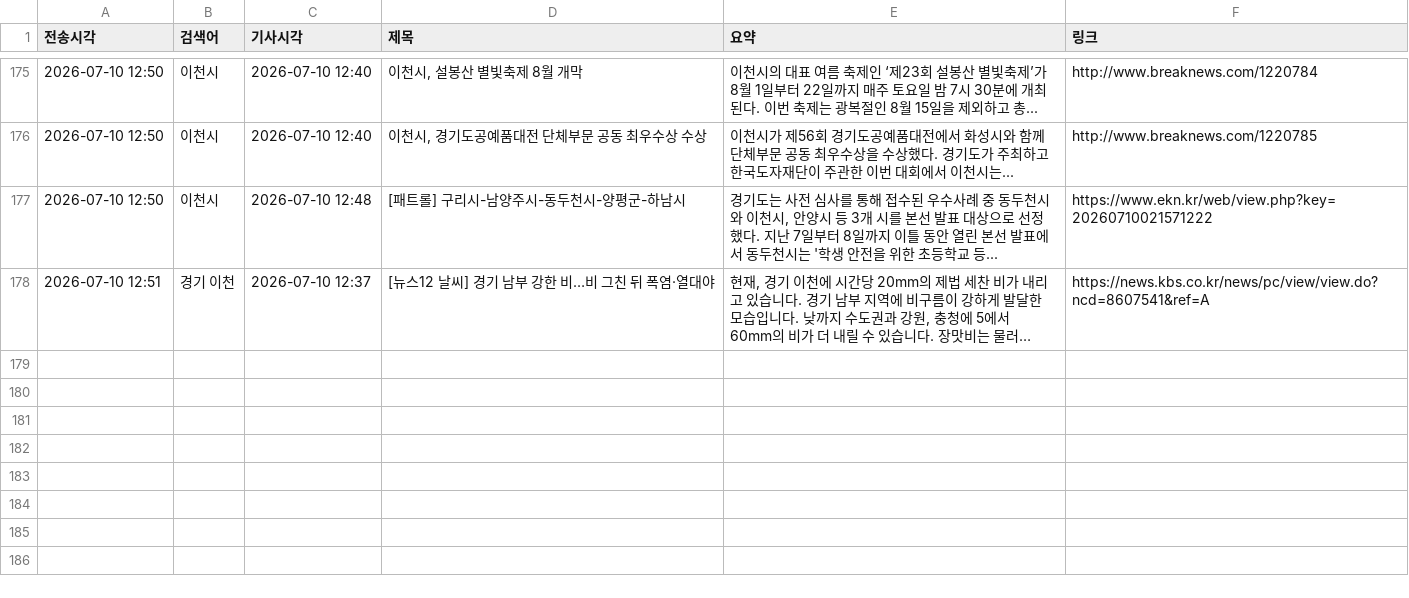
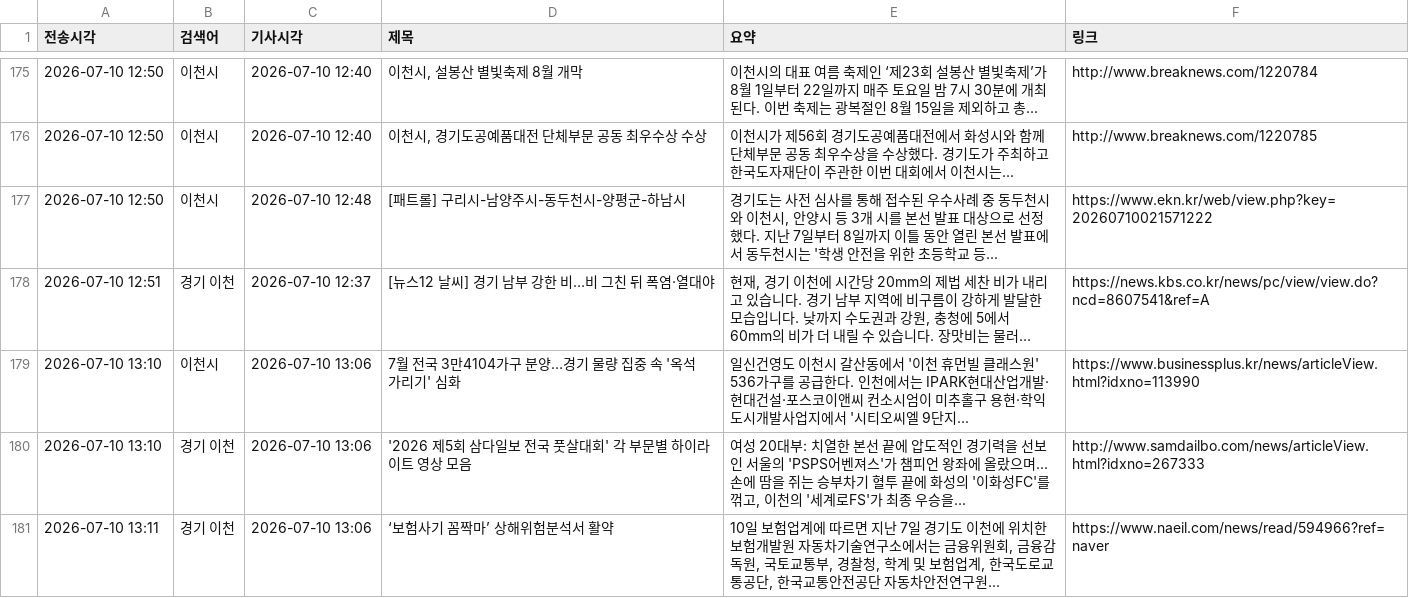
Before and after one commit to linphyca-sys/icheon-news-bot, a CSV file: articles.csv, drawn as a sheet; only a part is shown, gaps mark what is left out; long unchanged cells end in …; the diff names each change by its address in the sheet, - before the commit and + after, or states it on an @@ line.

```diff
--- a/articles.csv
+++ b/articles.csv
+row 179: 2026-07-10 13:10 | 이천시 | 2026-07-10 13:06 | 7월 전국 3만4104가구 분양…경기 물량 집중 속 '옥석 가리기' 심화 | 일신건영도 이천시 갈산동에서 '이천 휴먼빌 클래스원' 536가구를 공급한다. 인천에서는 IPARK현대산업개발·현대건설·포스코이앤씨 컨소시엄이 미추홀구 용현·학익 도시개발사업지에서 '시티오씨엘 9단지... | https://www.businessplus.kr/news/articleView.html?idxno=113990
+row 180: 2026-07-10 13:10 | 경기 이천 | 2026-07-10 13:06 | '2026 제5회 삼다일보 전국 풋살대회' 각 부문별 하이라이트 영상 모음 | 여성 20대부: 치열한 본선 끝에 압도적인 경기력을 선보인 서울의 'PSPS어벤져스'가 챔피언 왕좌에 올랐으며... 손에 땀을 쥐는 승부차기 혈투 끝에 화성의 '이화성FC'를 꺾고, 이천의 '세계로FS'가 최종 우승을... | http://www.samdailbo.com/news/articleView.html?idxno=267333
+row 181: 2026-07-10 13:11 | 경기 이천 | 2026-07-10 13:06 | ‘보험사기 꼼짝마’ 상해위험분석서 활약 | 10일 보험업계에 따르면 지난 7일 경기도 이천에 위치한 보험개발원 자동차기술연구소에서는 금융위원회, 금융감독원, 국토교통부, 경찰청, 학계 및 보험업계, 한국도로교통공단, 한국교통안전공단 자동차안전연구원... | https://www.naeil.com/news/read/594966?ref=naver
```
Also changed, not shown: 1 other file.
